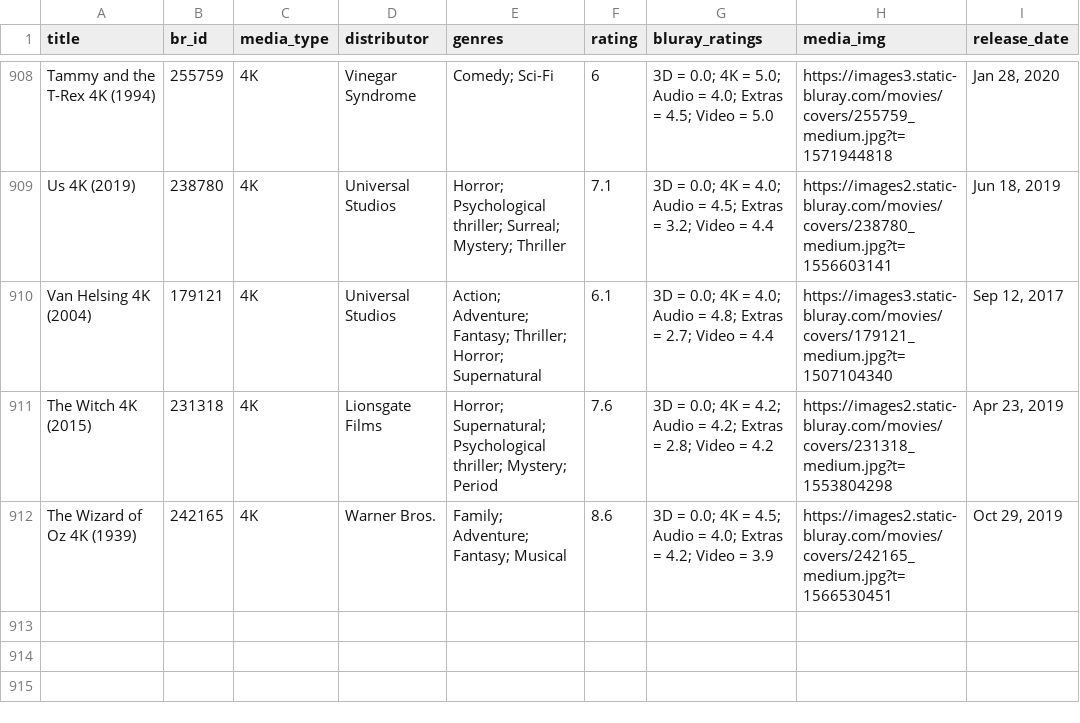
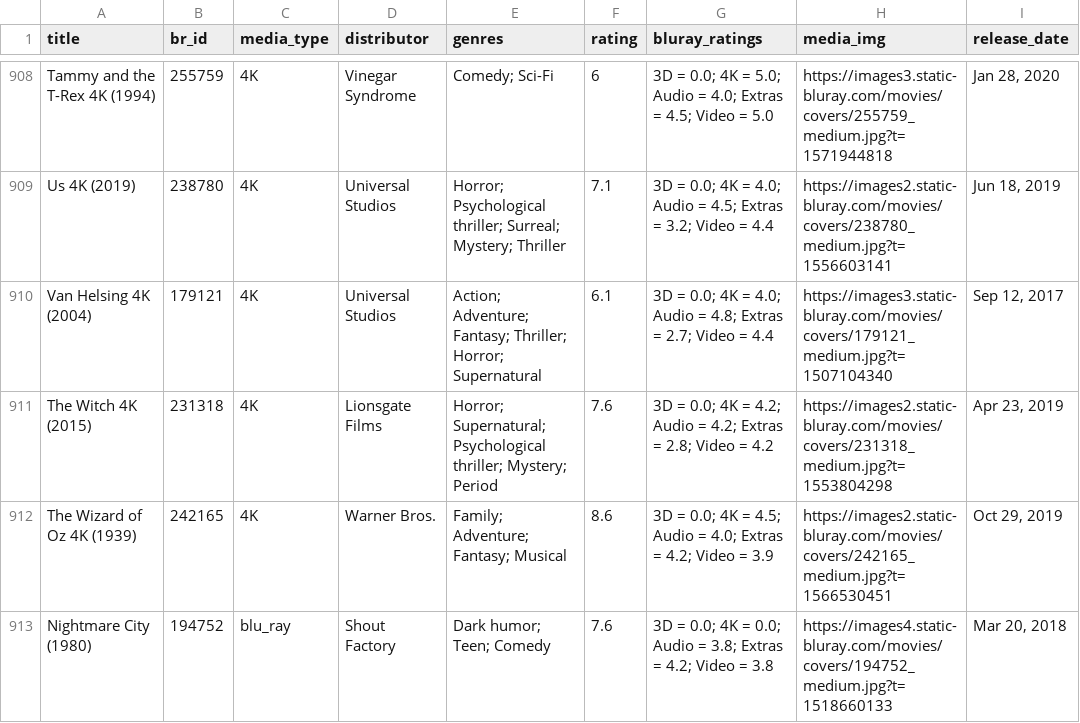
Before and after one commit to btmonier/movie_scraper, a CSV file: data/media_data.csv, drawn as a sheet; only a part is shown, gaps mark what is left out; the diff names each change by its address in the sheet, - before the commit and + after, or states it on an @@ line.

Commit message:
Add movie data

```diff
--- a/data/media_data.csv
+++ b/data/media_data.csv
+row 913: Nightmare City (1980) | 194752 | blu_ray | Shout Factory | Dark humor; Teen; Comedy | 7.6 | 3D = 0.0; 4K = 0.0; Audio = 3.8; Extras = 4.2; Video = 3.8 | https://images4.static-bluray.com/movies/covers/194752_medium.jpg?t=1518660133 | Mar 20, 2018
```
